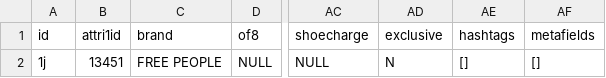
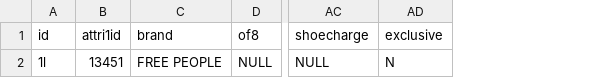
Before and after one commit to katiebvogel/nodeapp1, a CSV file: testTops.csv, drawn as a sheet; only a part is shown, gaps mark what is left out; the diff names each change by its address in the sheet, - before the commit and + after, or states it on an @@ line.

Commit message:
added new keys to json object so they don't need to be added to csv or excel

```diff
--- a/testTops.csv
+++ b/testTops.csv
-column AE (hashtags), row 2: []
-column AF (metafields), row 2: []
-A2 (id): 1j
+A2 (id): 1l
```
Also changed, not shown: 2 other files.
